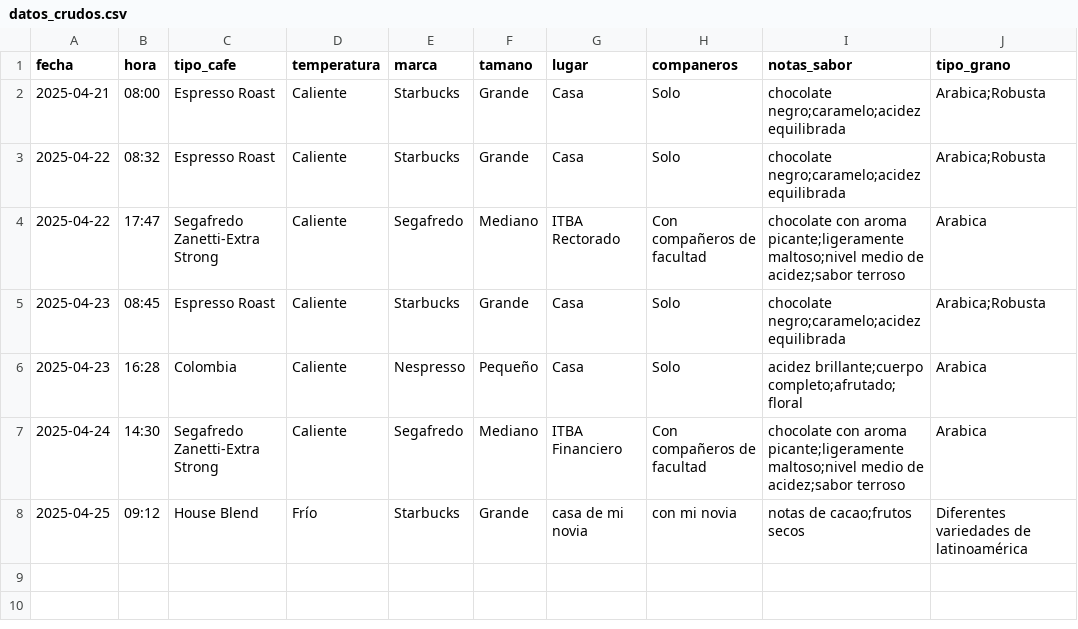
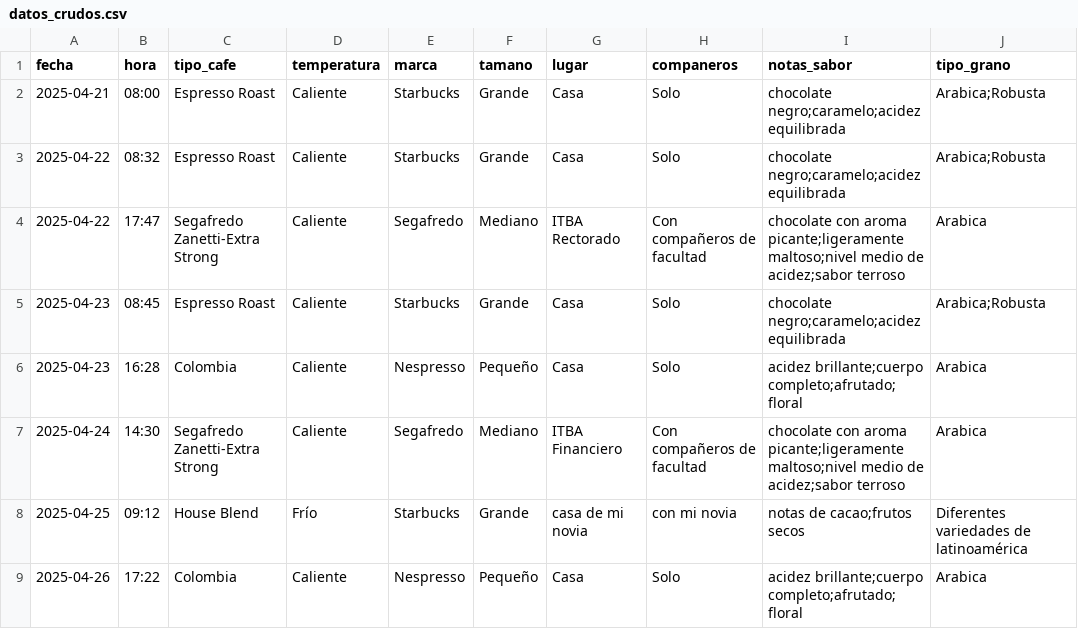
Before and after one commit to romamati/cafe_consumption, a CSV file: datos_crudos.csv, drawn as a sheet; the diff names each change by its address in the sheet, - before the commit and + after, or states it on an @@ line.

```diff
--- a/datos_crudos.csv
+++ b/datos_crudos.csv
+row 9: 2025-04-26 | 17:22 | Colombia | Caliente | Nespresso | Pequeño | Casa | Solo | acidez brillante;cuerpo completo;afrutado;floral | Arabica
```
Also changed, not shown: datos_procesados.csv.
